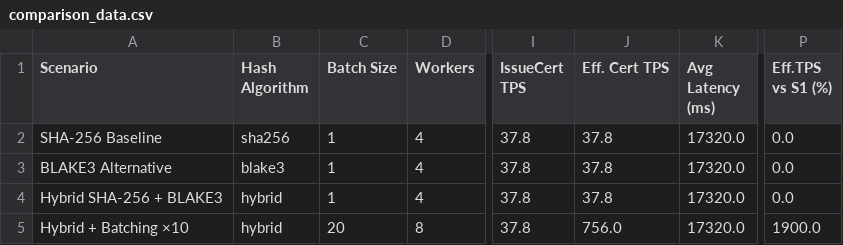
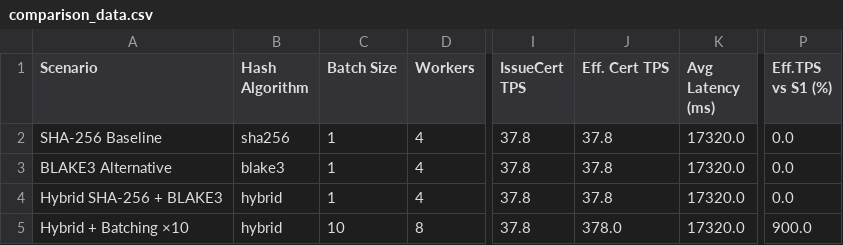
Before and after one commit to NawalAlragwi/fabricNew, a CSV file: results/final_comparison/comparison_data.csv, drawn as a sheet; only a part is shown, gaps mark what is left out; the diff names each change by its address in the sheet, - before the commit and + after, or states it on an @@ line.

```diff
--- a/results/final_comparison/comparison_data.csv
+++ b/results/final_comparison/comparison_data.csv
-C5 (Batch Size): 20
+C5 (Batch Size): 10
-J5 (Eff. Cert TPS): 756.0
+J5 (Eff. Cert TPS): 378.0
-P5 (Eff.TPS vs S1 (%)): 1900.0
+P5 (Eff.TPS vs S1 (%)): 900.0
```
Also changed, not shown: results/final_comparison/per_operation_data.csv, 20 other files.
